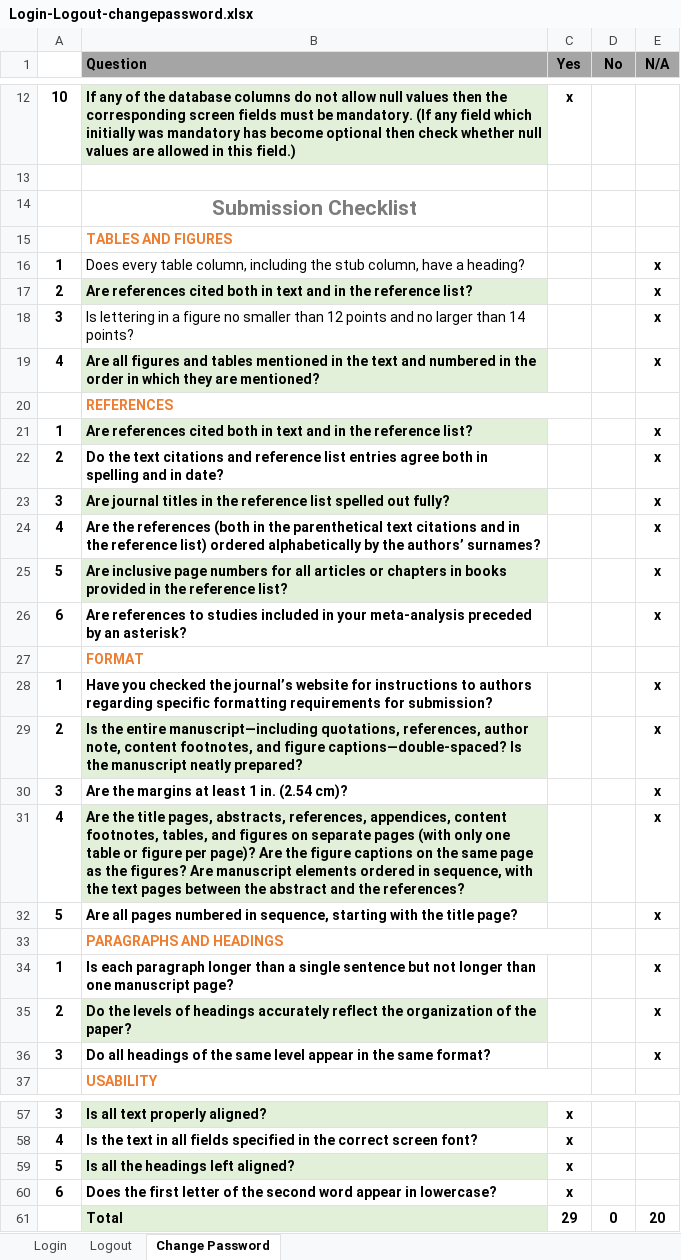
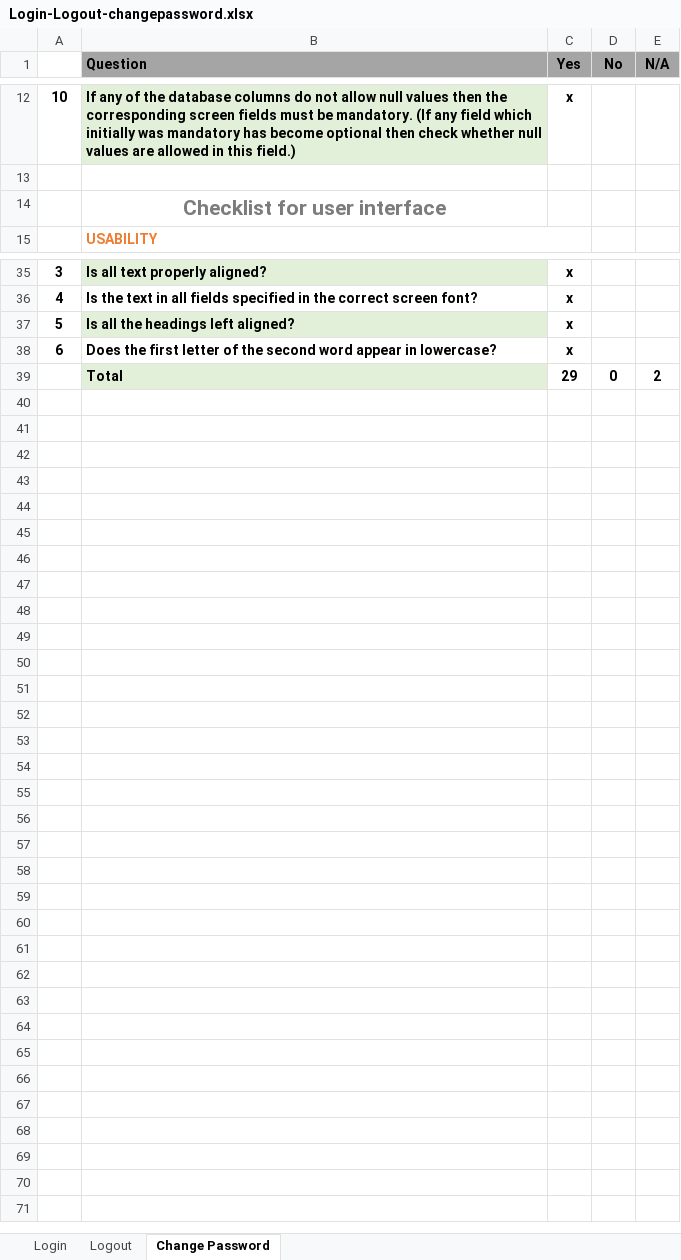
Before and after one commit to sangnvus/2014fall-lfm, an Excel workbook: WIP/Report/Checklists/Login-Logout-changepassword.xlsx, sheet Change Password, drawn as a sheet; only a part is shown, gaps mark what is left out; values as stored, in another font and other column widths than the file's, no borders; removed rows and columns are numbered as before the commit, all else as after; the diff names each change by its address in the sheet, - before the commit and + after, or states it on an @@ line.

```diff
--- a/WIP/Report/Checklists/Login-Logout-changepassword.xlsx (sheet Change Password)
+++ b/WIP/Report/Checklists/Login-Logout-changepassword.xlsx (sheet Change Password)
-B14 (Question): Submission Checklist
+B14 (Question): Checklist for user interface
-row 15:  | TABLES AND FIGURES
-row 16: 1 | Does every table column, including the stub column, have a heading? |  |  | x
-row 17: 2 | Are references cited both in text and in the reference list? |  |  | x
-row 18: 3 | Is lettering in a figure no smaller than 12 points and no larger than 14 points? |  |  | x
-row 19: 4 | Are all figures and tables mentioned in the text and numbered in the order in which they are mentioned? |  |  | x
-row 20:  | REFERENCES
-row 21: 1 | Are references cited both in text and in the reference list? |  |  | x
-row 22: 2 | Do the text citations and reference list entries agree both in spelling and in date? |  |  | x
-row 23: 3 | Are journal titles in the reference list spelled out fully? |  |  | x
-row 24: 4 | Are the references (both in the parenthetical text citations and in the reference list) ordered alphabetically by the authors’ surnames? |  |  | x
-row 25: 5 | Are inclusive page numbers for all articles or chapters in books provided in the reference list? |  |  | x
-row 26: 6 | Are references to studies included in your meta-analysis preceded by an asterisk? |  |  | x
-row 27:  | FORMAT
-row 28: 1 | Have you checked the journal’s website for instructions to authors regarding specific formatting requirements for submission? |  |  | x
-row 29: 2 | Is the entire manuscript—including quotations, references, author note, content footnotes, and figure captions—double-spaced? Is the manuscript neatly prepared? |  |  | x
-row 30: 3 | Are the margins at least 1 in. (2.54 cm)? |  |  | x
-row 31: 4 | Are the title pages, abstracts, references, appendices, content footnotes, tables, and figures on separate pages (with only one table or figure per page)? Are the figure captions on the same page as the figures? Are manuscript elements ordered in sequence, with the text pages between the abstract and the references? |  |  | x
-row 32: 5 | Are all pages numbered in sequence, starting with the title page? |  |  | x
-row 33:  | PARAGRAPHS AND HEADINGS
-row 34: 1 | Is each paragraph longer than a single sentence but not longer than one manuscript page? |  |  | x
-row 35: 2 | Do the levels of headings accurately reflect the organization of the paper? |  |  | x
-row 36: 3 | Do all headings of the same level appear in the same format? |  |  | x
-E39 (N/A): 20
+E39 (N/A): 2
```
Also changed, not shown: sheet Logout, sheet Login, WIP/Report/Checklists/Manage Calender Event.xlsx, 2 other files.
